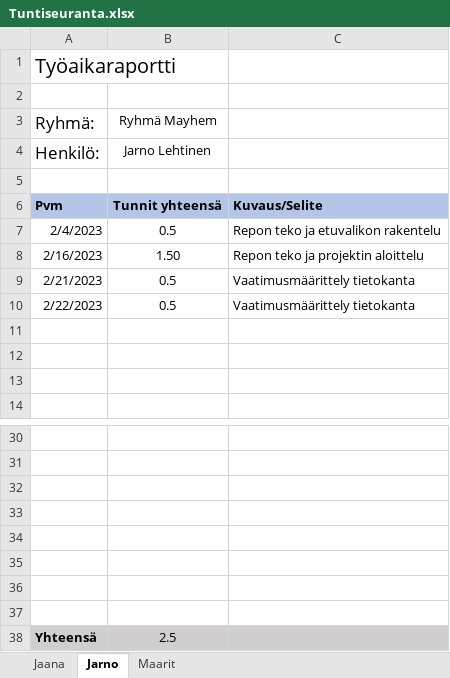
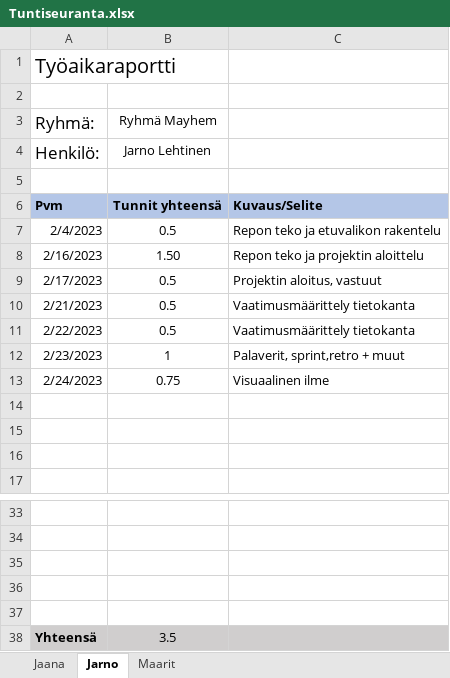
Before and after one commit to lepi313/Ohjelmistokehitysprojekti, an Excel workbook: Työajanseuranta/Tuntiseuranta.xlsx, sheet Jarno, drawn as a sheet; only a part is shown, gaps mark what is left out; values as stored, in another font and other column widths than the file's, no borders; removed rows and columns are numbered as before the commit, all else as after; the diff names each change by its address in the sheet, - before the commit and + after, or states it on an @@ line.

Commit message:
tuntiseuranta

```diff
--- a/Työajanseuranta/Tuntiseuranta.xlsx (sheet Jarno)
+++ b/Työajanseuranta/Tuntiseuranta.xlsx (sheet Jarno)
+row 9: 2/17/2023 | 0.5 | Projektin aloitus, vastuut
+row 12: 2/23/2023 | 1 | Palaverit, sprint,retro + muut
+row 13: 2/24/2023 | 0.75 | Visuaalinen ilme
-row 35: (empty)
-row 36: (empty)
-row 37: (empty)
-B38 (Ryhmä Mayhem): 2.5
+B38 (Ryhmä Mayhem): 3.5
```
